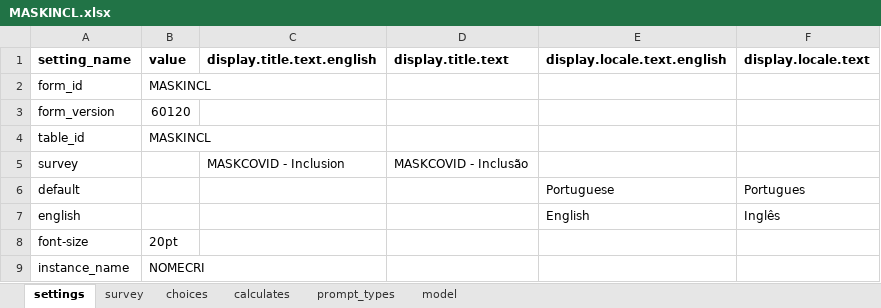
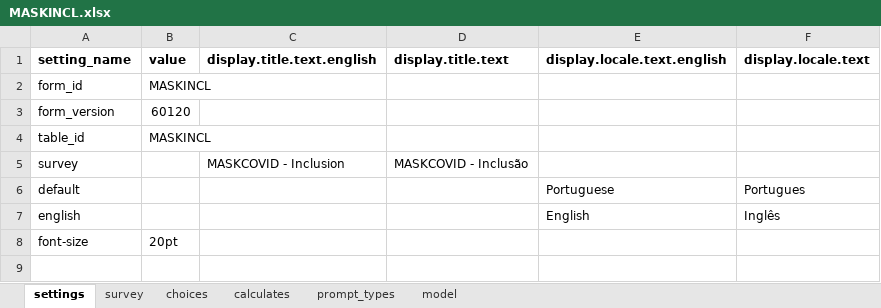
Before and after one commit to sarahstou/MASKCOVID, an Excel workbook: app/config/tables/MASKINCL/Forms/MASKINCL/MASKINCL.xlsx, sheet settings, drawn as a sheet; values as stored, in another font and other column widths than the file's, no borders; the diff names each change by its address in the sheet, - before the commit and + after, or states it on an @@ line.

```diff
--- a/app/config/tables/MASKINCL/Forms/MASKINCL/MASKINCL.xlsx (sheet settings)
+++ b/app/config/tables/MASKINCL/Forms/MASKINCL/MASKINCL.xlsx (sheet settings)
-row 9: instance_name | NOMECRI
```
Also changed, not shown: sheet choices, sheet survey, 3 other files.
